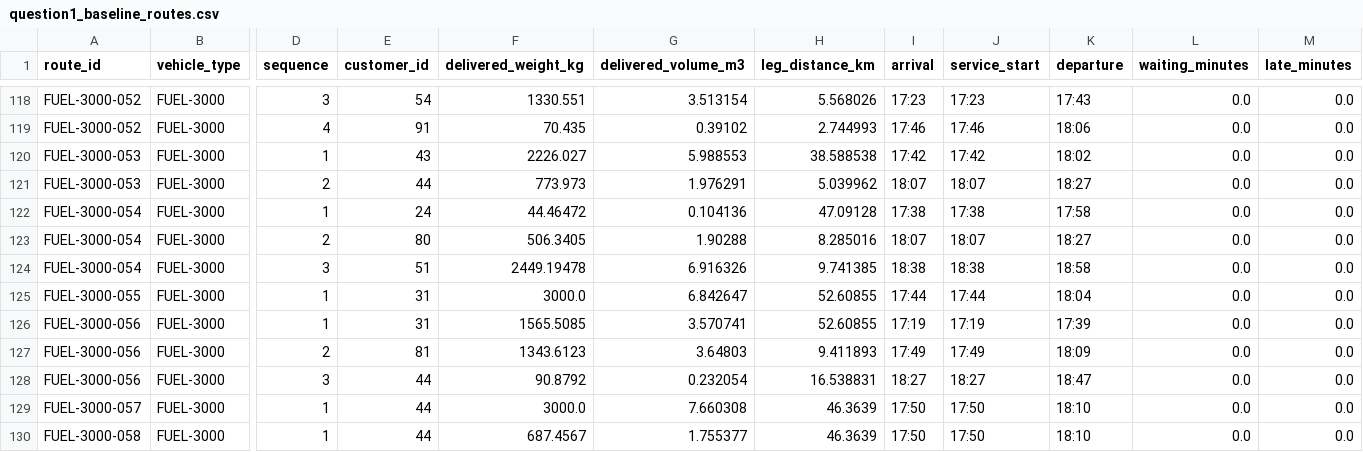
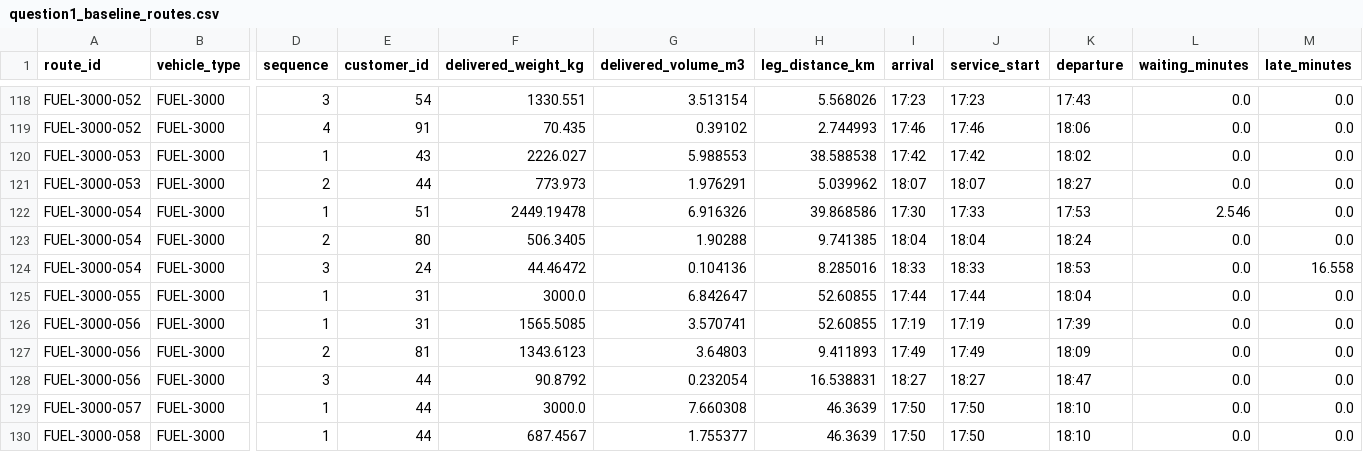
Before and after one commit to youagainchen/hzb-cup-2026-problem-a, a CSV file: results/routes/question1_baseline_routes.csv, drawn as a sheet; only a part is shown, gaps mark what is left out; the diff covers the shown part only; the diff names each change by its address in the sheet, - before the commit and + after, or states it on an @@ line.

```diff
--- a/results/routes/question1_baseline_routes.csv
+++ b/results/routes/question1_baseline_routes.csv
-E122 (customer_id): 24
+E122 (customer_id): 51
-F122 (delivered_weight_kg): 44.46472
+F122 (delivered_weight_kg): 2449.19478
-G122 (delivered_volume_m3): 0.104136
+G122 (delivered_volume_m3): 6.916326
-H122 (leg_distance_km): 47.09128
+H122 (leg_distance_km): 39.868586
-I122 (arrival): 17:38
+I122 (arrival): 17:30
-J122 (service_start): 17:38
+J122 (service_start): 17:33
-K122 (departure): 17:58
+K122 (departure): 17:53
-L122 (waiting_minutes): 0.0
+L122 (waiting_minutes): 2.546
-H123 (leg_distance_km): 8.285016
+H123 (leg_distance_km): 9.741385
-I123 (arrival): 18:07
+I123 (arrival): 18:04
-J123 (service_start): 18:07
+J123 (service_start): 18:04
-K123 (departure): 18:27
+K123 (departure): 18:24
-E124 (customer_id): 51
+E124 (customer_id): 24
-F124 (delivered_weight_kg): 2449.19478
+F124 (delivered_weight_kg): 44.46472
-G124 (delivered_volume_m3): 6.916326
+G124 (delivered_volume_m3): 0.104136
-H124 (leg_distance_km): 9.741385
+H124 (leg_distance_km): 8.285016
-I124 (arrival): 18:38
+I124 (arrival): 18:33
-J124 (service_start): 18:38
+J124 (service_start): 18:33
-K124 (departure): 18:58
+K124 (departure): 18:53
-M124 (late_minutes): 0.0
+M124 (late_minutes): 16.558
```
Also changed, not shown: 1 added row, 4 removed rows and 51 edited cells elsewhere in this file, results/tables/question1_baseline_route_summary.csv, 6 other files.
